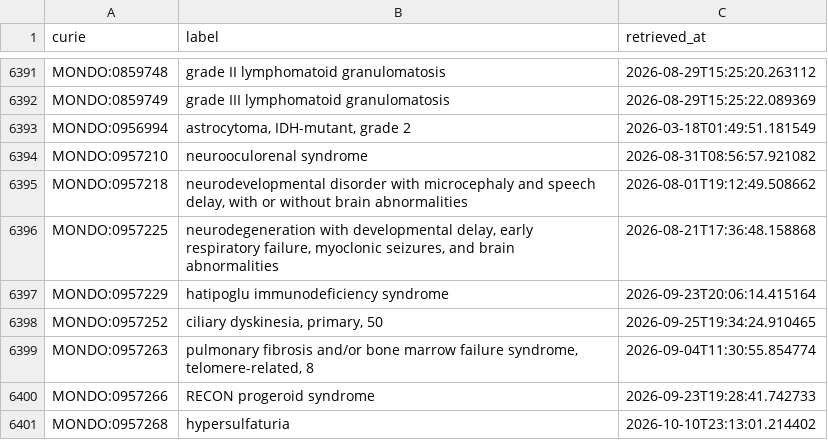
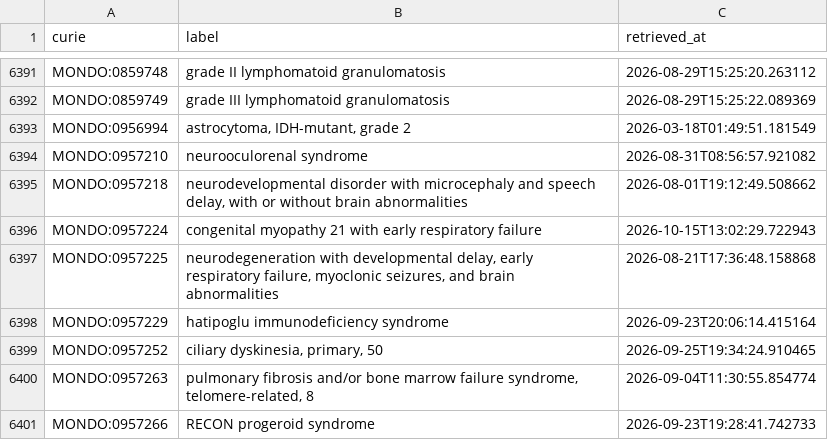
Before and after one commit to AnastasiyaKuznetsova/dismech, a CSV file: cache/mondo/terms.csv, drawn as a sheet; only a part is shown, gaps mark what is left out; the shorter side is filled out with more unchanged rows; the diff names each change by its address in the sheet, - before the commit and + after, or states it on an @@ line.

```diff
--- a/cache/mondo/terms.csv
+++ b/cache/mondo/terms.csv
+row 6396: MONDO:0957224 | congenital myopathy 21 with early respiratory failure | 2026-10-15T13:02:29.722943
```
Also changed, not shown: cache/enums/biologicalprocessterm_dd47231dca51.csv, cache/enums/diseaseterm_b84b03ef2175.csv, 16 other files.
